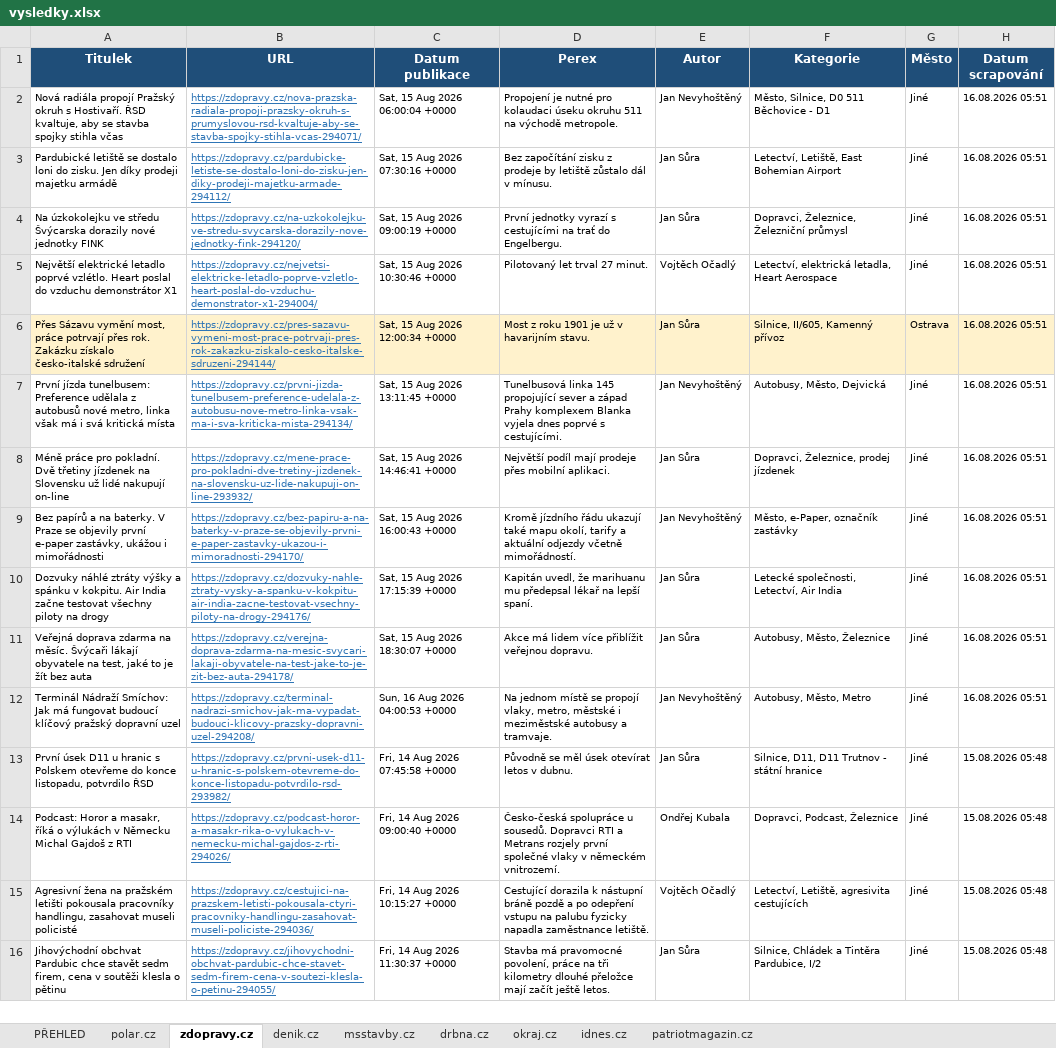
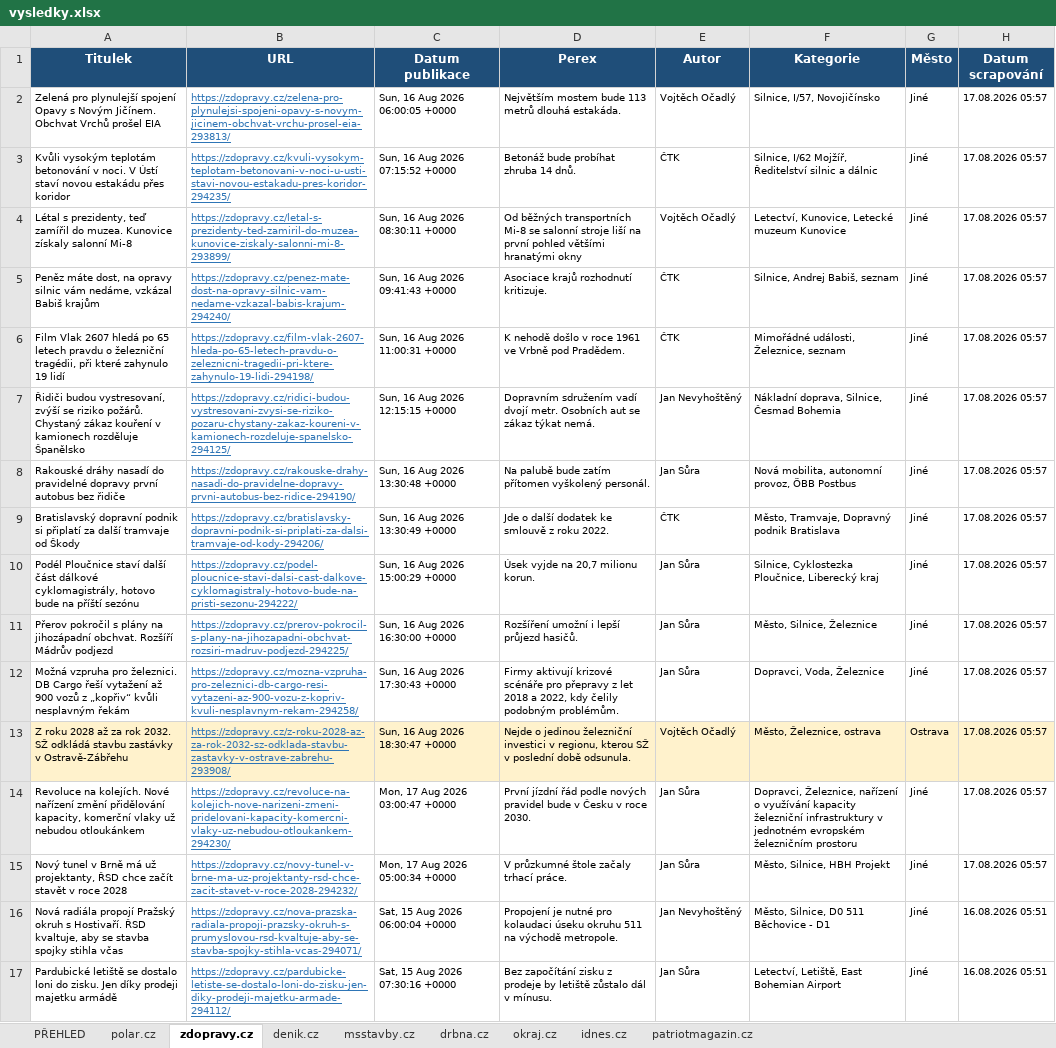
Before and after one commit to adamekcerv/scrapper_dop, an Excel workbook: vysledky.xlsx, sheet zdopravy.cz, drawn as a sheet; only a part is shown; the shorter side is filled out with more unchanged rows; values as stored, in another font and other column widths than the file's, no borders; the diff names each change by its address in the sheet, - before the commit and + after, or states it on an @@ line.

```diff
--- a/vysledky.xlsx (sheet zdopravy.cz)
+++ b/vysledky.xlsx (sheet zdopravy.cz)
+row 2: Zelená pro plynulejší spojení Opavy s Novým Jičínem. Obchvat Vrchů prošel EIA | https://zdopravy.cz/zelena-pro-plynulejsi-spojeni-opavy-s-novym-jicinem-obchvat-vrchu-prosel-eia-293813/ | Sun, 16 Aug 2026 06:00:05 +0000 | Největším mostem bude 113 metrů dlouhá estakáda. | Vojtěch Očadlý | Silnice, I/57, Novojičínsko | Jiné | 17.08.2026 05:57
+row 3: Kvůli vysokým teplotám betonování v noci. V Ústí staví novou estakádu přes koridor | https://zdopravy.cz/kvuli-vysokym-teplotam-betonovani-v-noci-u-usti-stavi-novou-estakadu-pres-koridor-294235/ | Sun, 16 Aug 2026 07:15:52 +0000 | Betonáž bude probíhat zhruba 14 dnů. | ČTK | Silnice, I/62 Mojžíř, Ředitelství silnic a dálnic | Jiné | 17.08.2026 05:57
+row 4: Létal s prezidenty, teď zamířil do muzea. Kunovice získaly salonní Mi-8 | https://zdopravy.cz/letal-s-prezidenty-ted-zamiril-do-muzea-kunovice-ziskaly-salonni-mi-8-293899/ | Sun, 16 Aug 2026 08:30:11 +0000 | Od běžných transportních Mi-8 se salonní stroje liší na první pohled většími hranatými okny | Vojtěch Očadlý | Letectví, Kunovice, Letecké muzeum Kunovice | Jiné | 17.08.2026 05:57
+row 5: Peněz máte dost, na opravy silnic vám nedáme, vzkázal Babiš krajům | https://zdopravy.cz/penez-mate-dost-na-opravy-silnic-vam-nedame-vzkazal-babis-krajum-294240/ | Sun, 16 Aug 2026 09:41:43 +0000 | Asociace krajů rozhodnutí kritizuje. | ČTK | Silnice, Andrej Babiš, seznam | Jiné | 17.08.2026 05:57
+row 6: Film Vlak 2607 hledá po 65 letech pravdu o železniční tragédii, při které zahynulo 19 lidí | https://zdopravy.cz/film-vlak-2607-hleda-po-65-letech-pravdu-o-zeleznicni-tragedii-pri-ktere-zahynulo-19-lidi-294198/ | Sun, 16 Aug 2026 11:00:31 +0000 | K nehodě došlo v roce 1961 ve Vrbně pod Pradědem. | ČTK | Mimořádné události, Železnice, seznam | Jiné | 17.08.2026 05:57
+row 7: Řidiči budou vystresovaní, zvýší se riziko požárů. Chystaný zákaz kouření v kamionech rozděluje Španělsko | https://zdopravy.cz/ridici-budou-vystresovani-zvysi-se-riziko-pozaru-chystany-zakaz-koureni-v-kamionech-rozdeluje-spanelsko-294125/ | Sun, 16 Aug 2026 12:15:15 +0000 | Dopravním sdružením vadí dvojí metr. Osobních aut se zákaz týkat nemá. | Jan Nevyhoštěný | Nákladní doprava, Silnice, Česmad Bohemia | Jiné | 17.08.2026 05:57
+row 8: Rakouské dráhy nasadí do pravidelné dopravy první autobus bez řidiče | https://zdopravy.cz/rakouske-drahy-nasadi-do-pravidelne-dopravy-prvni-autobus-bez-ridice-294190/ | Sun, 16 Aug 2026 13:30:48 +0000 | Na palubě bude zatím přítomen vyškolený personál. | Jan Sůra | Nová mobilita, autonomní provoz, ÖBB Postbus | Jiné | 17.08.2026 05:57
+row 9: Bratislavský dopravní podnik si připlatí za další tramvaje od Škody | https://zdopravy.cz/bratislavsky-dopravni-podnik-si-priplati-za-dalsi-tramvaje-od-kody-294206/ | Sun, 16 Aug 2026 13:30:49 +0000 | Jde o další dodatek ke smlouvě z roku 2022. | ČTK | Město, Tramvaje, Dopravný podnik Bratislava | Jiné | 17.08.2026 05:57
+row 10: Podél Ploučnice staví další část dálkové cyklomagistrály, hotovo bude na příští sezónu | https://zdopravy.cz/podel-ploucnice-stavi-dalsi-cast-dalkove-cyklomagistraly-hotovo-bude-na-pristi-sezonu-294222/ | Sun, 16 Aug 2026 15:00:29 +0000 | Úsek vyjde na 20,7 milionu korun. | Jan Sůra | Silnice, Cyklostezka Ploučnice, Liberecký kraj | Jiné | 17.08.2026 05:57
+row 11: Přerov pokročil s plány na jihozápadní obchvat. Rozšíří Mádrův podjezd | https://zdopravy.cz/prerov-pokrocil-s-plany-na-jihozapadni-obchvat-rozsiri-madruv-podjezd-294225/ | Sun, 16 Aug 2026 16:30:00 +0000 | Rozšíření umožní i lepší průjezd hasičů. | Jan Sůra | Město, Silnice, Železnice | Jiné | 17.08.2026 05:57
+row 12: Možná vzpruha pro železnici. DB Cargo řeší vytažení až 900 vozů z „kopřiv“ kvůli nesplavným řekám | https://zdopravy.cz/mozna-vzpruha-pro-zeleznici-db-cargo-resi-vytazeni-az-900-vozu-z-kopriv-kvuli-nesplavnym-rekam-294258/ | Sun, 16 Aug 2026 17:30:43 +0000 | Firmy aktivují krizové scénáře pro přepravy z let 2018 a 2022, kdy čelily podobným problémům. | Jan Sůra | Dopravci, Voda, Železnice | Jiné | 17.08.2026 05:57
+row 13: Z roku 2028 až za rok 2032. SŽ odkládá stavbu zastávky v Ostravě-Zábřehu | https://zdopravy.cz/z-roku-2028-az-za-rok-2032-sz-odklada-stavbu-zastavky-v-ostrave-zabrehu-293908/ | Sun, 16 Aug 2026 18:30:47 +0000 | Nejde o jedinou železniční investici v regionu, kterou SŽ v poslední době odsunula. | Vojtěch Očadlý | Město, Železnice, ostrava | Ostrava | 17.08.2026 05:57
+row 14: Revoluce na kolejích. Nové nařízení změní přidělování kapacity, komerční vlaky už nebudou otloukánkem | https://zdopravy.cz/revoluce-na-kolejich-nove-narizeni-zmeni-pridelovani-kapacity-komercni-vlaky-uz-nebudou-otloukankem-294230/ | Mon, 17 Aug 2026 03:00:47 +0000 | První jízdní řád podle nových pravidel bude v Česku v roce 2030. | Jan Sůra | Dopravci, Železnice, nařízení o využívání kapacity železniční infrastruktury v jednotném evropském železničním prostoru | Jiné | 17.08.2026 05:57
+row 15: Nový tunel v Brně má už projektanty, ŘSD chce začít stavět v roce 2028 | https://zdopravy.cz/novy-tunel-v-brne-ma-uz-projektanty-rsd-chce-zacit-stavet-v-roce-2028-294232/ | Mon, 17 Aug 2026 05:00:34 +0000 | V průzkumné štole začaly trhací práce. | Jan Sůra | Město, Silnice, HBH Projekt | Jiné | 17.08.2026 05:57
```
Also changed, not shown: sheet PŘEHLED, sheet denik.cz, sheet idnes.cz, sheet patriotmagazin.cz, sheet polar.cz, 2 other files.
